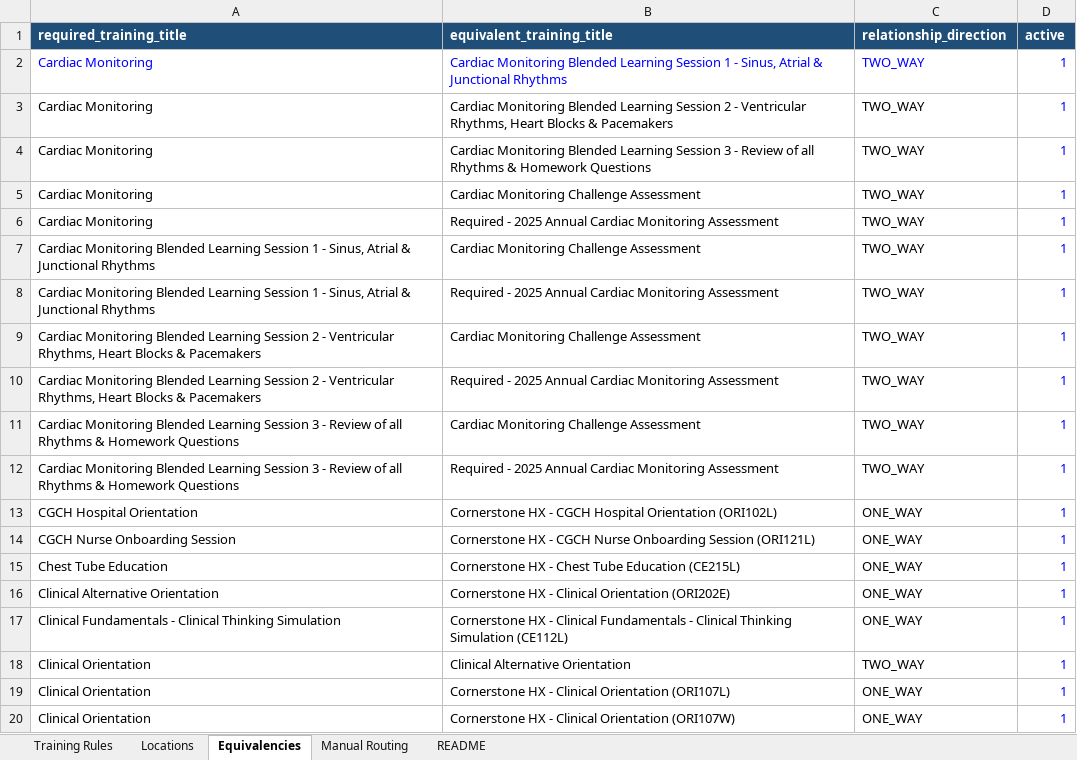
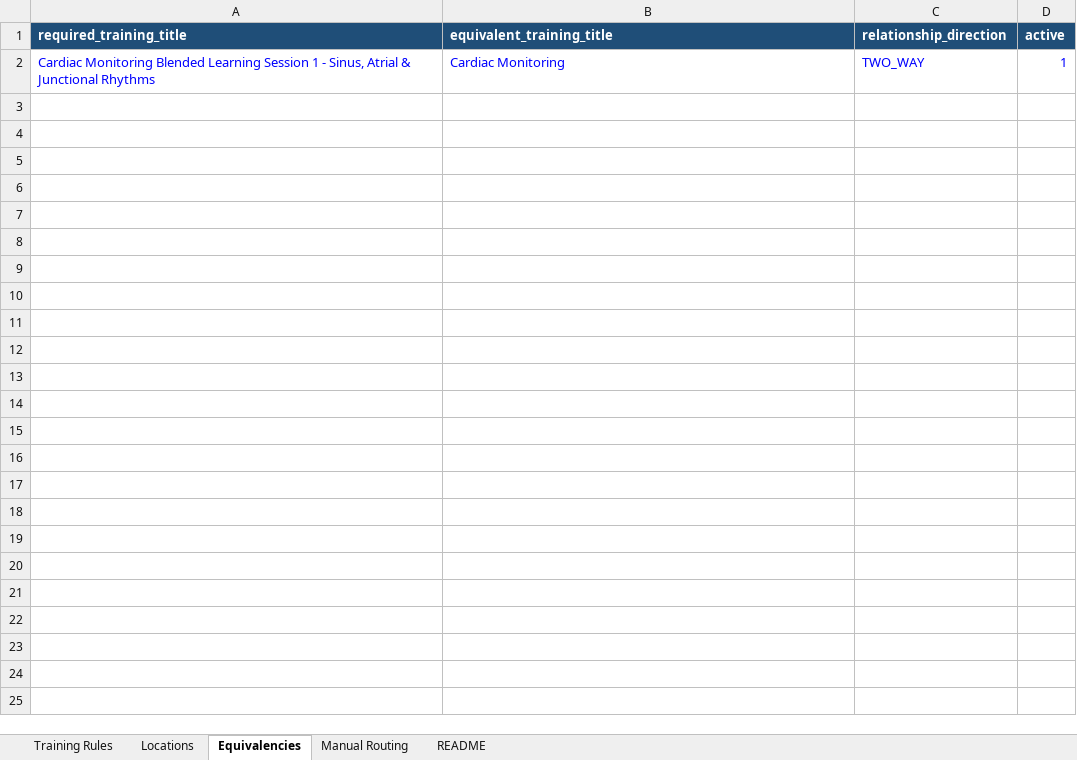
Before and after one commit to aconw/Scheduler-Application, an Excel workbook: config/Scheduler_Configuration.xlsx, sheet Equivalencies, drawn as a sheet; only a part is shown; values as stored, in another font and other column widths than the file's, no borders; removed rows and columns are numbered as before the commit, all else as after; the diff covers the shown part only; the diff names each change by its address in the sheet, - before the commit and + after, or states it on an @@ line.

```diff
--- a/config/Scheduler_Configuration.xlsx (sheet Equivalencies)
+++ b/config/Scheduler_Configuration.xlsx (sheet Equivalencies)
-row 2: Cardiac Monitoring | Cardiac Monitoring Blended Learning Session 1 - Sinus, Atrial & Junctional Rhythms | TWO_WAY | 1
-row 3: Cardiac Monitoring | Cardiac Monitoring Blended Learning Session 2 - Ventricular Rhythms, Heart Blocks & Pacemakers | TWO_WAY | 1
-row 4: Cardiac Monitoring | Cardiac Monitoring Blended Learning Session 3 - Review of all Rhythms & Homework Questions | TWO_WAY | 1
-row 5: Cardiac Monitoring | Cardiac Monitoring Challenge Assessment | TWO_WAY | 1
-row 6: Cardiac Monitoring | Required - 2025 Annual Cardiac Monitoring Assessment | TWO_WAY | 1
-A2:C2 text colour: black
+A2:C2 text colour: #0000FF
-B2 (equivalent_training_title): Cardiac Monitoring Challenge Assessment
+B2 (equivalent_training_title): Cardiac Monitoring
-row 8: Cardiac Monitoring Blended Learning Session 1 - Sinus, Atrial & Junctional Rhythms | Required - 2025 Annual Cardiac Monitoring Assessment | TWO_WAY | 1
-row 9: Cardiac Monitoring Blended Learning Session 2 - Ventricular Rhythms, Heart Blocks & Pacemakers | Cardiac Monitoring Challenge Assessment | TWO_WAY | 1
-row 10: Cardiac Monitoring Blended Learning Session 2 - Ventricular Rhythms, Heart Blocks & Pacemakers | Required - 2025 Annual Cardiac Monitoring Assessment | TWO_WAY | 1
-row 11: Cardiac Monitoring Blended Learning Session 3 - Review of all Rhythms & Homework Questions | Cardiac Monitoring Challenge Assessment | TWO_WAY | 1
-row 12: Cardiac Monitoring Blended Learning Session 3 - Review of all Rhythms & Homework Questions | Required - 2025 Annual Cardiac Monitoring Assessment | TWO_WAY | 1
-row 13: CGCH Hospital Orientation | Cornerstone HX - CGCH Hospital Orientation (ORI102L) | ONE_WAY | 1
-row 14: CGCH Nurse Onboarding Session | Cornerstone HX - CGCH Nurse Onboarding Session (ORI121L) | ONE_WAY | 1
-row 15: Chest Tube Education | Cornerstone HX - Chest Tube Education (CE215L) | ONE_WAY | 1
-row 16: Clinical Alternative Orientation | Cornerstone HX - Clinical Orientation (ORI202E) | ONE_WAY | 1
-row 17: Clinical Fundamentals - Clinical Thinking Simulation | Cornerstone HX - Clinical Fundamentals - Clinical Thinking Simulation (CE112L) | ONE_WAY | 1
-row 18: Clinical Orientation | Clinical Alternative Orientation | TWO_WAY | 1
-row 19: Clinical Orientation | Cornerstone HX - Clinical Orientation (ORI107L) | ONE_WAY | 1
-row 20: Clinical Orientation | Cornerstone HX - Clinical Orientation (ORI107W) | ONE_WAY | 1
```
Also changed, not shown: 122 removed rows elsewhere in this sheet, sheet Training Rules, 5 other files.
